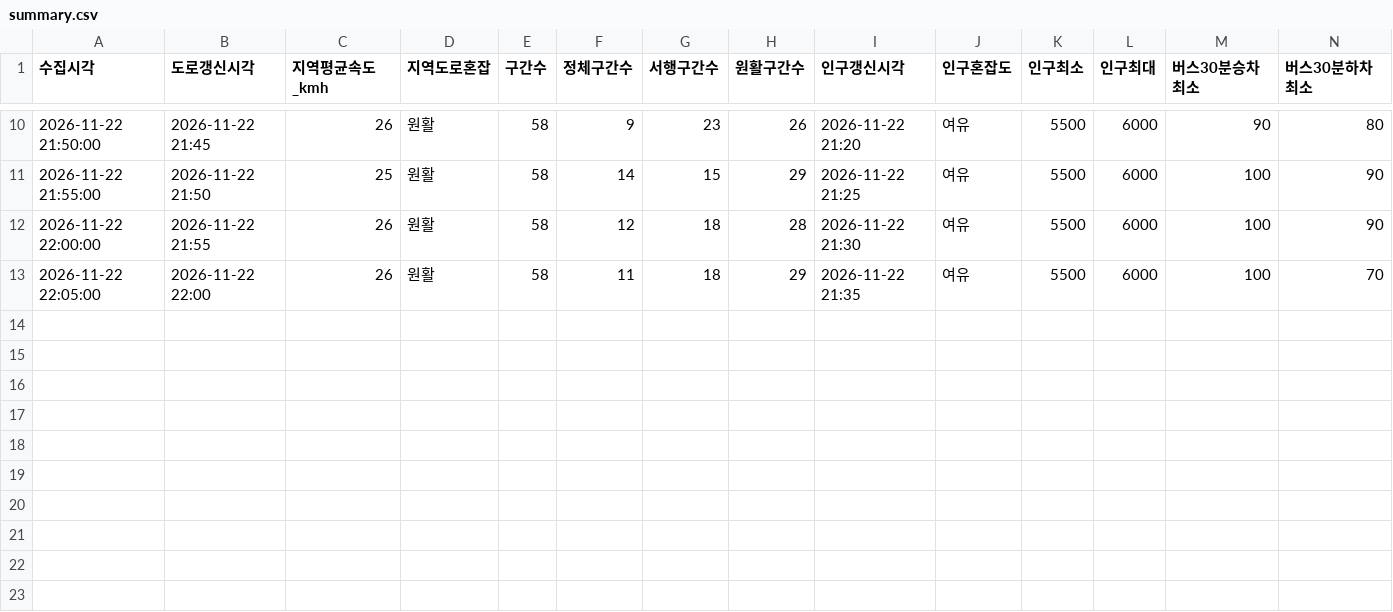
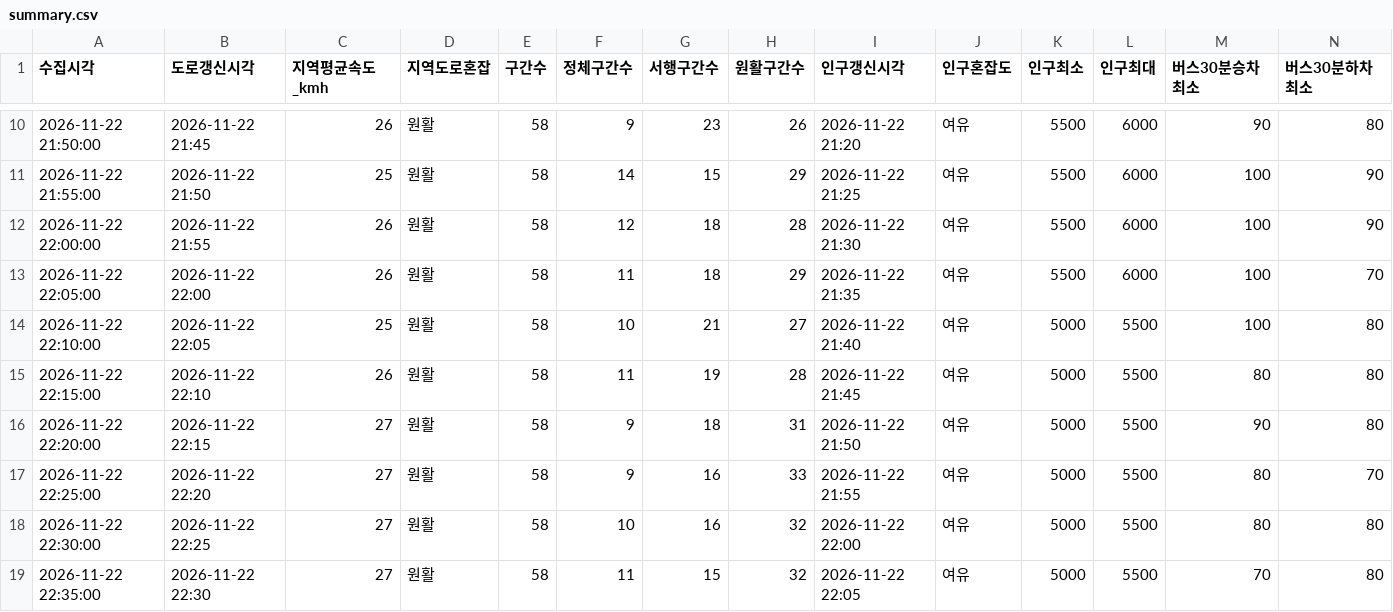
Before and after one commit to emma990622-lgtm/olpark-collector, a CSV file: data/2026-11-22_roykim_2109/summary.csv, drawn as a sheet; only a part is shown, gaps mark what is left out; rows hold the shown columns only; the diff names each change by its address in the sheet, - before the commit and + after, or states it on an @@ line.

```diff
--- a/data/2026-11-22_roykim_2109/summary.csv
+++ b/data/2026-11-22_roykim_2109/summary.csv
+row 14: 2026-11-22 22:10:00 | 2026-11-22 22:05 | 25 | 원활 | 58 | 10 | 21 | 27 | 2026-11-22 21:40 | 여유 | 5000 | 5500 | 100 | 80
+row 15: 2026-11-22 22:15:00 | 2026-11-22 22:10 | 26 | 원활 | 58 | 11 | 19 | 28 | 2026-11-22 21:45 | 여유 | 5000 | 5500 | 80 | 80
+row 16: 2026-11-22 22:20:00 | 2026-11-22 22:15 | 27 | 원활 | 58 | 9 | 18 | 31 | 2026-11-22 21:50 | 여유 | 5000 | 5500 | 90 | 80
+row 17: 2026-11-22 22:25:00 | 2026-11-22 22:20 | 27 | 원활 | 58 | 9 | 16 | 33 | 2026-11-22 21:55 | 여유 | 5000 | 5500 | 80 | 70
+row 18: 2026-11-22 22:30:00 | 2026-11-22 22:25 | 27 | 원활 | 58 | 10 | 16 | 32 | 2026-11-22 22:00 | 여유 | 5000 | 5500 | 80 | 80
+row 19: 2026-11-22 22:35:00 | 2026-11-22 22:30 | 27 | 원활 | 58 | 11 | 15 | 32 | 2026-11-22 22:05 | 여유 | 5000 | 5500 | 70 | 80
```
Also changed, not shown: 3 other files.
